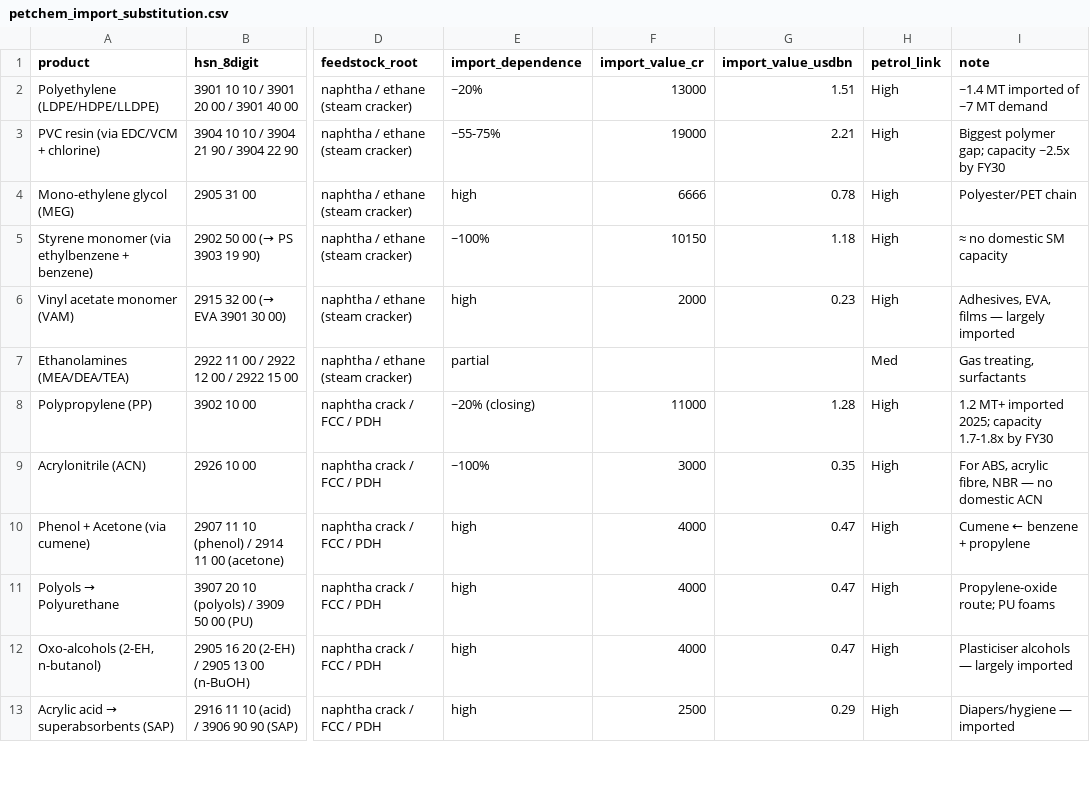
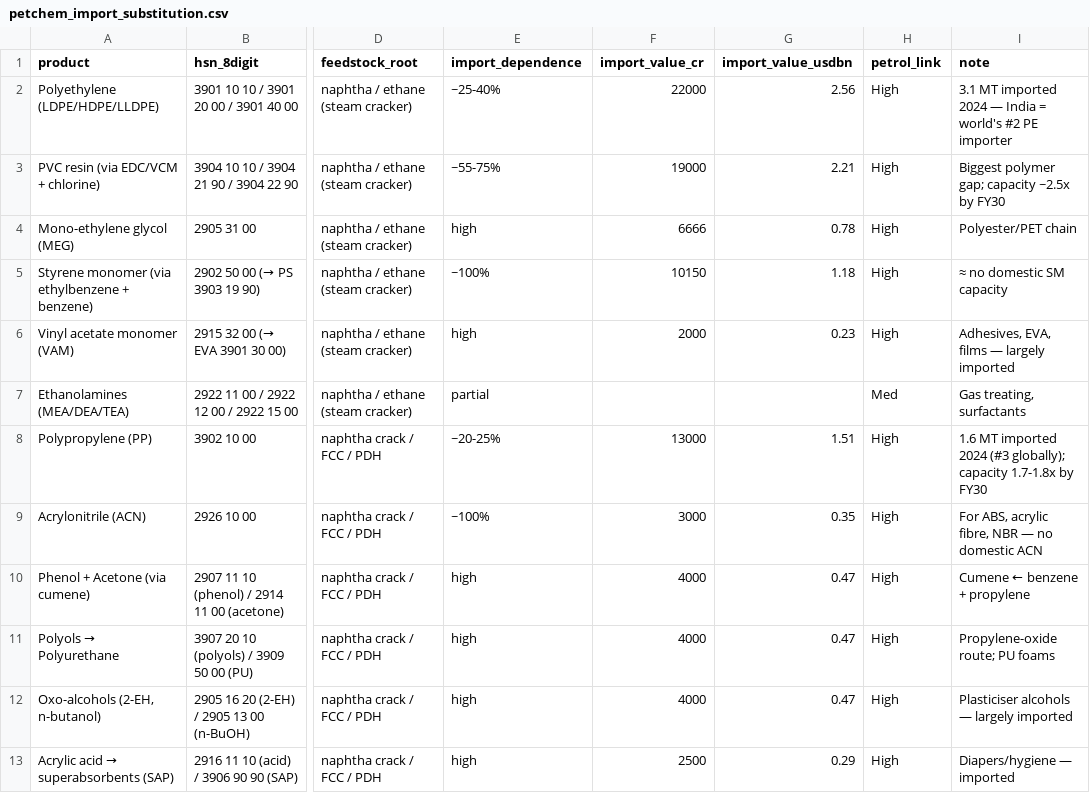
Before and after one commit to herrrickshaw/india-omc-fuel-fleet-model, a CSV file: refining/outputs/petchem_import_substitution.csv, drawn as a sheet; only a part is shown, gaps mark what is left out; the diff names each change by its address in the sheet, - before the commit and + after, or states it on an @@ line.

```diff
--- a/refining/outputs/petchem_import_substitution.csv
+++ b/refining/outputs/petchem_import_substitution.csv
-E2 (import_dependence): ~20%
+E2 (import_dependence): ~25-40%
-F2 (import_value_cr): 13000
+F2 (import_value_cr): 22000
-G2 (import_value_usdbn): 1.51
+G2 (import_value_usdbn): 2.56
-I2 (note): ~1.4 MT imported of ~7 MT demand
+I2 (note): 3.1 MT imported 2024 — India = world's #2 PE importer
-E8 (import_dependence): ~20% (closing)
+E8 (import_dependence): ~20-25%
-F8 (import_value_cr): 11000
+F8 (import_value_cr): 13000
-G8 (import_value_usdbn): 1.28
+G8 (import_value_usdbn): 1.51
-I8 (note): 1.2 MT+ imported 2025; capacity 1.7-1.8x…
+I8 (note): 1.6 MT imported 2024 (#3 globally); capacity 1.7-1.8x…
```
Also changed, not shown: 3 other files.
